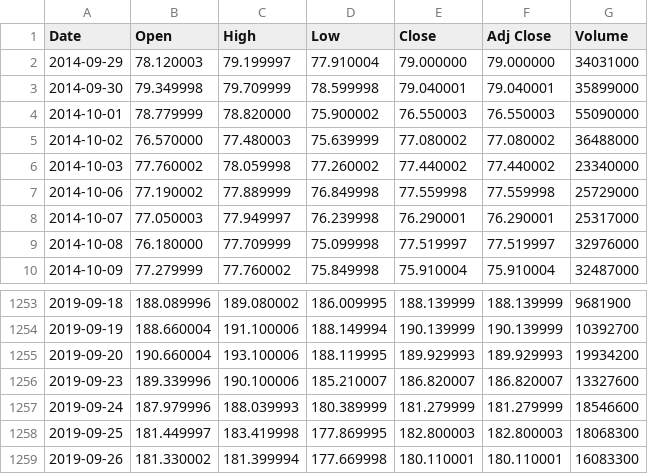
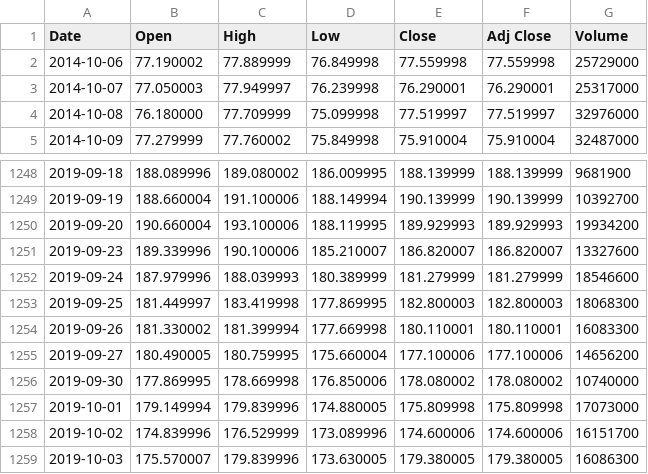
Before and after one commit to usn1485/Stock-Price-Analysis, a CSV file: data/FB.csv, drawn as a sheet; only a part is shown, gaps mark what is left out.

```diff
--- a/data/FB.csv
+++ b/data/FB.csv
@@ -1,7 +1,2 @@
 Date,Open,High,Low,Close,Adj Close,Volume
-2014-09-29,78.120003,79.199997,77.910004,79.000000,79.000000,34031000
-2014-09-30,79.349998,79.709999,78.599998,79.040001,79.040001,35899000
-2014-10-01,78.779999,78.820000,75.900002,76.550003,76.550003,55090000
-2014-10-02,76.570000,77.480003,75.639999,77.080002,77.080002,36488000
-2014-10-03,77.760002,78.059998,77.260002,77.440002,77.440002,23340000
 2014-10-06,77.190002,77.889999,76.849998,77.559998,77.559998,25729000
@@ -1259 +1254,6 @@ Date,Open,High,Low,Close,Adj Close,Volume
 2019-09-26,181.330002,181.399994,177.669998,180.110001,180.110001,16083300
+2019-09-27,180.490005,180.759995,175.660004,177.100006,177.100006,14656200
+2019-09-30,177.869995,178.669998,176.850006,178.080002,178.080002,10740000
+2019-10-01,179.149994,179.839996,174.880005,175.809998,175.809998,17073000
+2019-10-02,174.839996,176.529999,173.089996,174.600006,174.600006,16151700
+2019-10-03,175.570007,179.839996,173.630005,179.380005,179.380005,16086300
```
Also changed, not shown: data/AAPL.csv, data/WMT.csv, 14 other files.
